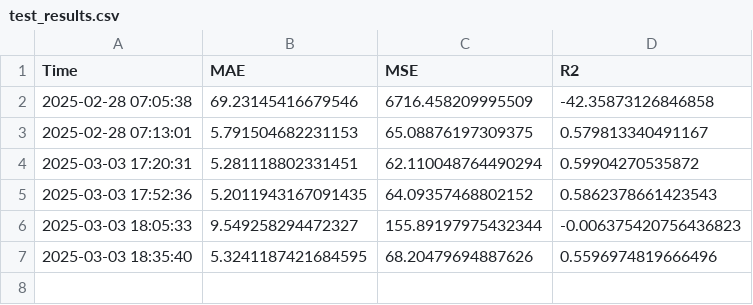
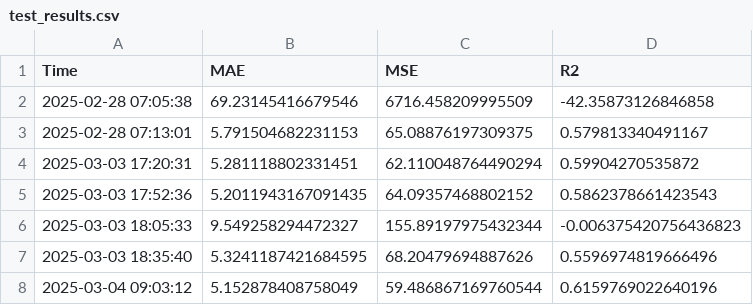
Before and after one commit to hadarauioana/Model_Licenta, a CSV file: output/test_results.csv, drawn as a sheet; the diff names each change by its address in the sheet, - before the commit and + after, or states it on an @@ line.

```diff
--- a/output/test_results.csv
+++ b/output/test_results.csv
+row 8: 2025-03-04 09:03:12 | 5.152878408758049 | 59.486867169760544 | 0.6159769022640196
```
Also changed, not shown: output/best_model_predictions_with_time.csv, output/final_predictions_with_time.csv, 7 other files.
